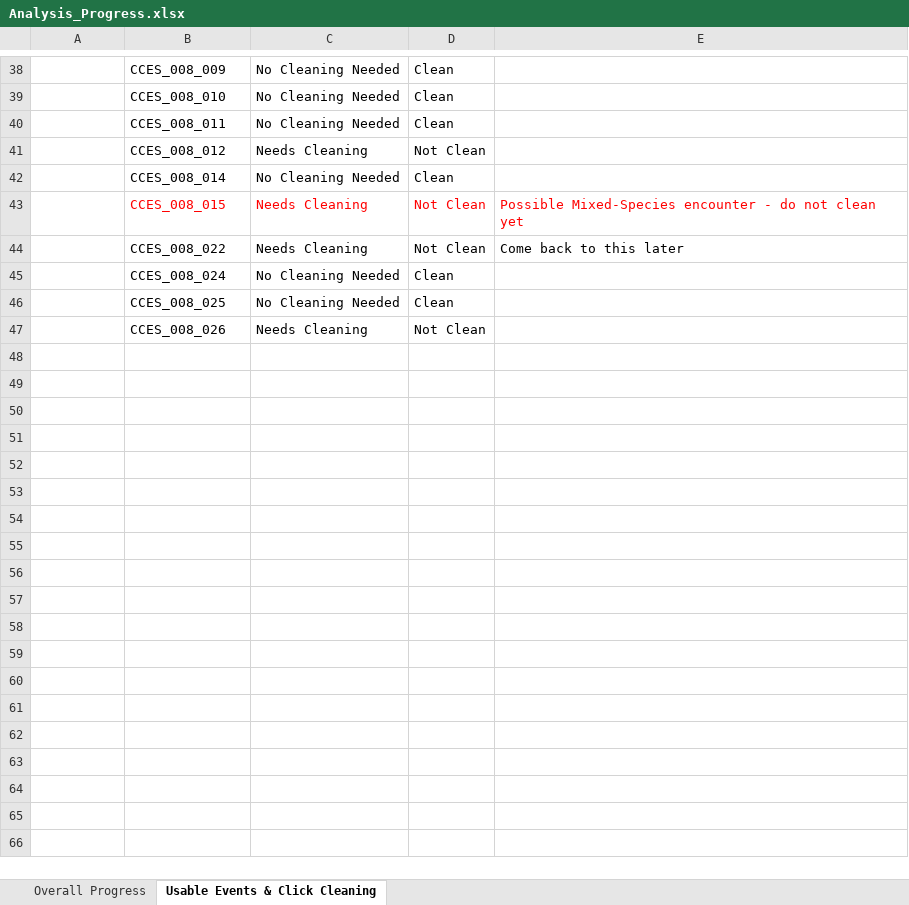
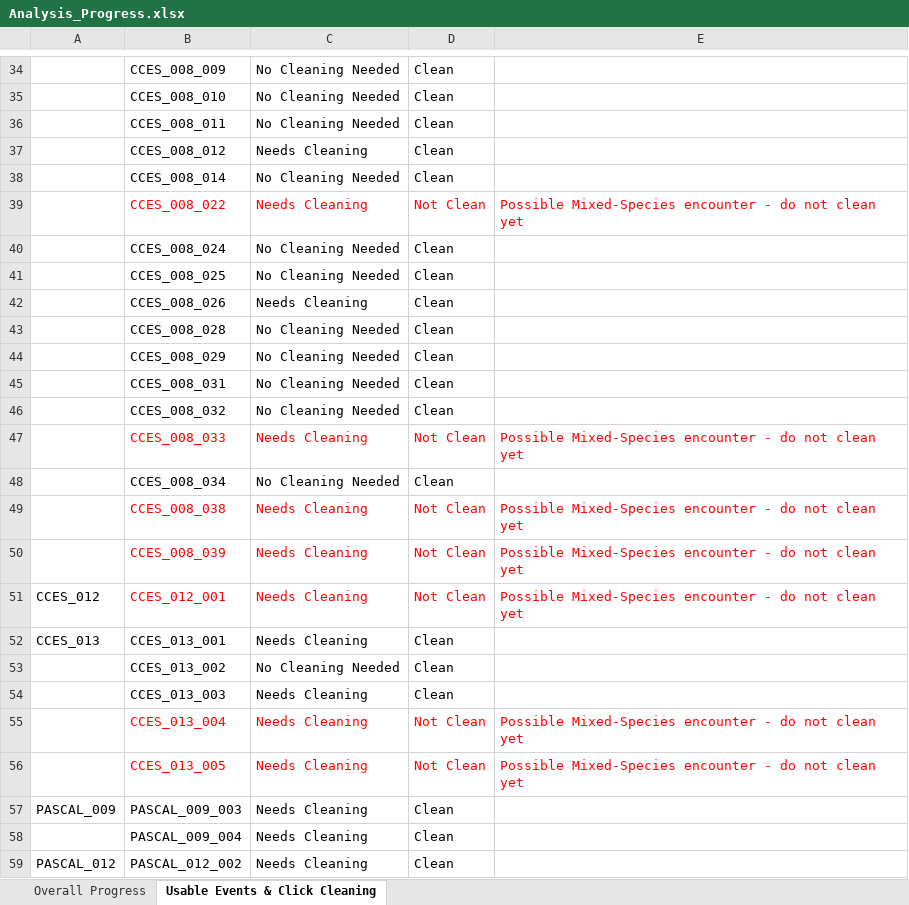
Before and after one commit to asimonis/Rissos_Geographic_Variation, an Excel workbook: Analysis_Progress.xlsx, sheet Usable Events & Click Cleaning, drawn as a sheet; only a part is shown, gaps mark what is left out; values as stored, in another font and other column widths than the file's, no borders; removed rows and columns are numbered as before the commit, all else as after; the diff covers the shown part only; the diff names each change by its address in the sheet, - before the commit and + after, or states it on an @@ line.

```diff
--- a/Analysis_Progress.xlsx (sheet Usable Events & Click Cleaning)
+++ b/Analysis_Progress.xlsx (sheet Usable Events & Click Cleaning)
-D37: Not Clean
+D37: Clean
-row 43:  | CCES_008_015 | Needs Cleaning | Not Clean | Possible Mixed-Species encounter - do not clean yet
-B39:E39 text colour: black
+B39:E39 text colour: #FF0000
-E39: Come back to this later
+E39: Possible Mixed-Species encounter - do not clean yet
-D42: Not Clean
+D42: Clean
+row 43:  | CCES_008_028 | No Cleaning Needed | Clean
+row 44:  | CCES_008_029 | No Cleaning Needed | Clean
+row 45:  | CCES_008_031 | No Cleaning Needed | Clean
+row 46:  | CCES_008_032 | No Cleaning Needed | Clean
+row 47:  | CCES_008_033 | Needs Cleaning | Not Clean | Possible Mixed-Species encounter - do not clean yet
+row 48:  | CCES_008_034 | No Cleaning Needed | Clean
+row 49:  | CCES_008_038 | Needs Cleaning | Not Clean | Possible Mixed-Species encounter - do not clean yet
+row 50:  | CCES_008_039 | Needs Cleaning | Not Clean | Possible Mixed-Species encounter - do not clean yet
+row 51: CCES_012 | CCES_012_001 | Needs Cleaning | Not Clean | Possible Mixed-Species encounter - do not clean yet
+row 52: CCES_013 | CCES_013_001 | Needs Cleaning | Clean
+row 53:  | CCES_013_002 | No Cleaning Needed | Clean
+row 54:  | CCES_013_003 | Needs Cleaning | Clean
+row 55:  | CCES_013_004 | Needs Cleaning | Not Clean | Possible Mixed-Species encounter - do not clean yet
+row 56:  | CCES_013_005 | Needs Cleaning | Not Clean | Possible Mixed-Species encounter - do not clean yet
+row 57: PASCAL_009 | PASCAL_009_003 | Needs Cleaning | Clean
+row 58:  | PASCAL_009_004 | Needs Cleaning | Clean
+row 59: PASCAL_012 | PASCAL_012_002 | Needs Cleaning | Clean
```
Also changed, not shown: 4 removed rows, 11 edited cells and cell formats elsewhere in this sheet, sheet Overall Progress, 1 other file.
